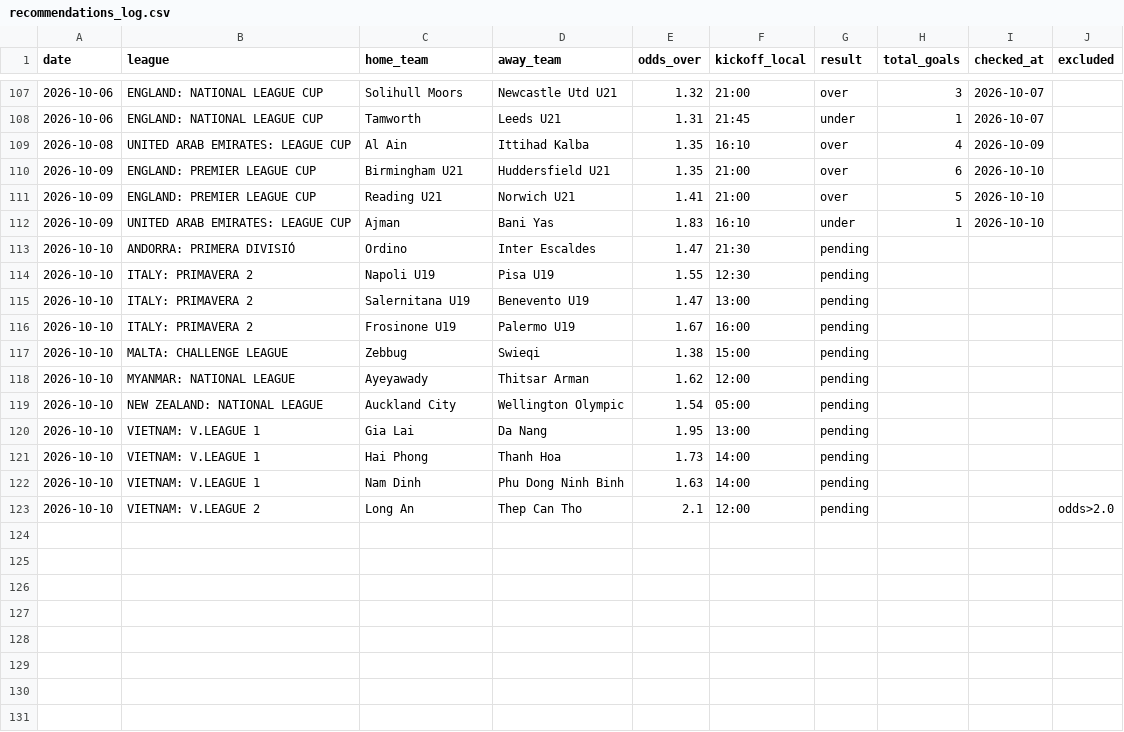
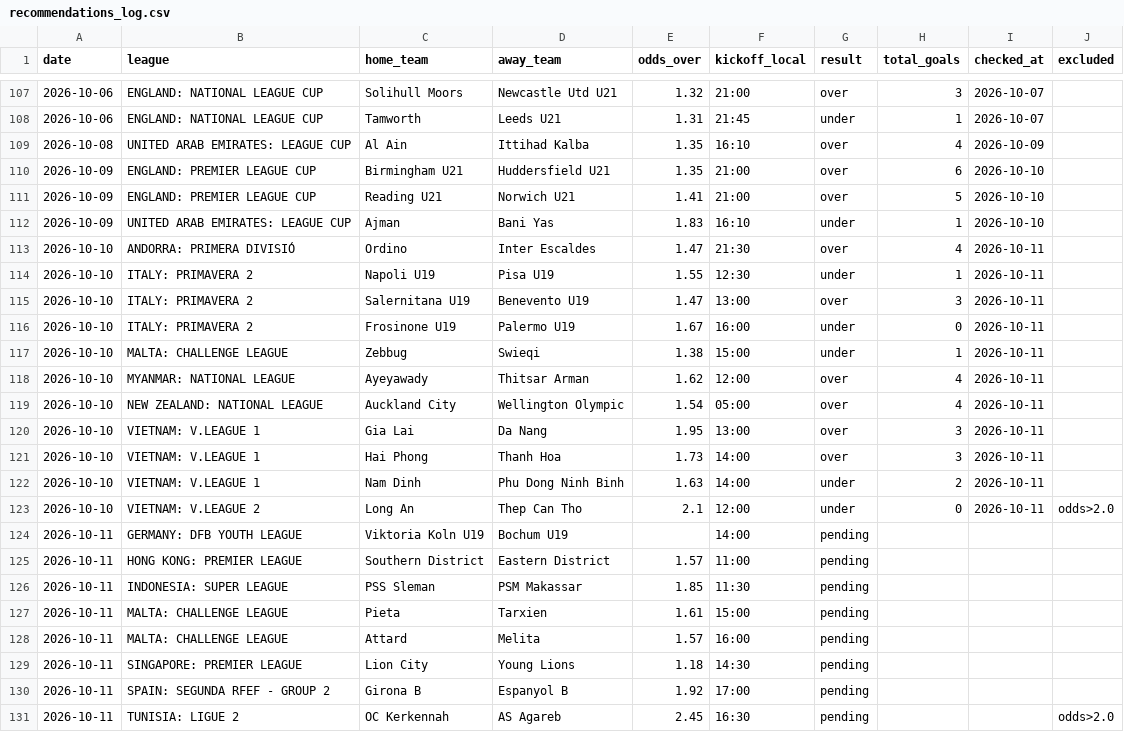
Before and after one commit to andrei0182/pariuri, a CSV file: football/recommendations_log.csv, drawn as a sheet; only a part is shown, gaps mark what is left out.

```diff
--- a/football/recommendations_log.csv
+++ b/football/recommendations_log.csv
@@ -112,12 +112,20 @@ date,league,home_team,away_team,odds_over,kickoff_local,result,total_goals,check
 2026-10-09,UNITED ARAB EMIRATES: LEAGUE CUP,Ajman,Bani Yas,1.83,16:10,under,1,2026-10-10,
-2026-10-10,ANDORRA: PRIMERA DIVISIÓ,Ordino,Inter Escaldes,1.47,21:30,pending,,,
-2026-10-10,ITALY: PRIMAVERA 2,Napoli U19,Pisa U19,1.55,12:30,pending,,,
-2026-10-10,ITALY: PRIMAVERA 2,Salernitana U19,Benevento U19,1.47,13:00,pending,,,
-2026-10-10,ITALY: PRIMAVERA 2,Frosinone U19,Palermo U19,1.67,16:00,pending,,,
-2026-10-10,MALTA: CHALLENGE LEAGUE,Zebbug,Swieqi,1.38,15:00,pending,,,
-2026-10-10,MYANMAR: NATIONAL LEAGUE,Ayeyawady,Thitsar Arman,1.62,12:00,pending,,,
-2026-10-10,NEW ZEALAND: NATIONAL LEAGUE,Auckland City,Wellington Olympic,1.54,05:00,pending,,,
-2026-10-10,VIETNAM: V.LEAGUE 1,Gia Lai,Da Nang,1.95,13:00,pending,,,
-2026-10-10,VIETNAM: V.LEAGUE 1,Hai Phong,Thanh Hoa,1.73,14:00,pending,,,
-2026-10-10,VIETNAM: V.LEAGUE 1,Nam Dinh,Phu Dong Ninh Binh,1.63,14:00,pending,,,
-2026-10-10,VIETNAM: V.LEAGUE 2,Long An,Thep Can Tho,2.1,12:00,pending,,,odds>2.0
+2026-10-10,ANDORRA: PRIMERA DIVISIÓ,Ordino,Inter Escaldes,1.47,21:30,over,4,2026-10-11,
+2026-10-10,ITALY: PRIMAVERA 2,Napoli U19,Pisa U19,1.55,12:30,under,1,2026-10-11,
+2026-10-10,ITALY: PRIMAVERA 2,Salernitana U19,Benevento U19,1.47,13:00,over,3,2026-10-11,
+2026-10-10,ITALY: PRIMAVERA 2,Frosinone U19,Palermo U19,1.67,16:00,under,0,2026-10-11,
+2026-10-10,MALTA: CHALLENGE LEAGUE,Zebbug,Swieqi,1.38,15:00,under,1,2026-10-11,
+2026-10-10,MYANMAR: NATIONAL LEAGUE,Ayeyawady,Thitsar Arman,1.62,12:00,over,4,2026-10-11,
+2026-10-10,NEW ZEALAND: NATIONAL LEAGUE,Auckland City,Wellington Olympic,1.54,05:00,over,4,2026-10-11,
+2026-10-10,VIETNAM: V.LEAGUE 1,Gia Lai,Da Nang,1.95,13:00,over,3,2026-10-11,
+2026-10-10,VIETNAM: V.LEAGUE 1,Hai Phong,Thanh Hoa,1.73,14:00,over,3,2026-10-11,
+2026-10-10,VIETNAM: V.LEAGUE 1,Nam Dinh,Phu Dong Ninh Binh,1.63,14:00,under,2,2026-10-11,
+2026-10-10,VIETNAM: V.LEAGUE 2,Long An,Thep Can Tho,2.1,12:00,under,0,2026-10-11,odds>2.0
+2026-10-11,GERMANY: DFB YOUTH LEAGUE,Viktoria Koln U19,Bochum U19,,14:00,pending,,,
+2026-10-11,HONG KONG: PREMIER LEAGUE,Southern District,Eastern District,1.57,11:00,pending,,,
+2026-10-11,INDONESIA: SUPER LEAGUE,PSS Sleman,PSM Makassar,1.85,11:30,pending,,,
+2026-10-11,MALTA: CHALLENGE LEAGUE,Pieta,Tarxien,1.61,15:00,pending,,,
+2026-10-11,MALTA: CHALLENGE LEAGUE,Attard,Melita,1.57,16:00,pending,,,
+2026-10-11,SINGAPORE: PREMIER LEAGUE,Lion City,Young Lions,1.18,14:30,pending,,,
+2026-10-11,SPAIN: SEGUNDA RFEF - GROUP 2,Girona B,Espanyol B,1.92,17:00,pending,,,
+2026-10-11,TUNISIA: LIGUE 2,OC Kerkennah,AS Agareb,2.45,16:30,pending,,,odds>2.0
```
Also changed, not shown: 1 other file.
